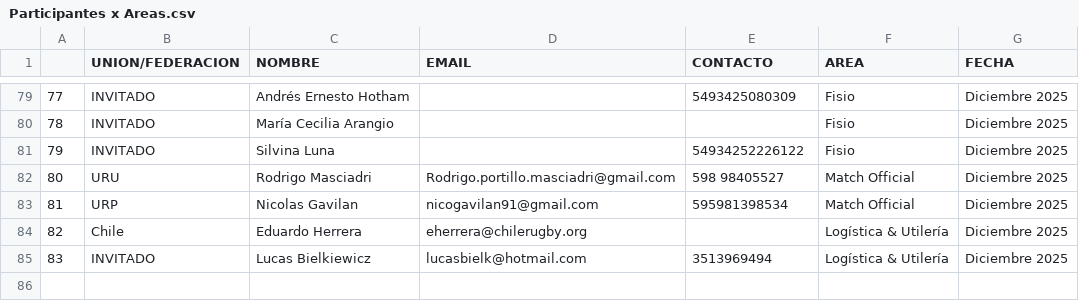
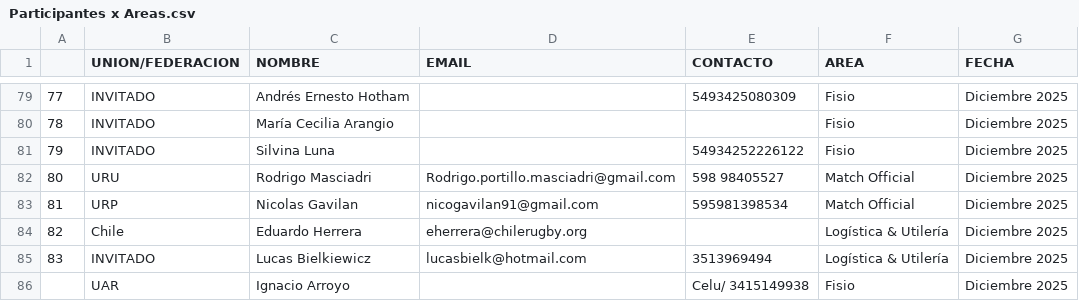
Before and after one commit to martinjauma/evaluaciones_sar, a CSV file: SAR 2024 ACADEMIA HP/Participantes x Areas.csv, drawn as a sheet; only a part is shown, gaps mark what is left out.

Commit message:
ACTULIZACION PARTICIPANTE FISIO

```diff
--- a/SAR 2024 ACADEMIA HP/Participantes x Areas.csv
+++ b/SAR 2024 ACADEMIA HP/Participantes x Areas.csv
@@ -85 +85,2 @@
 83,INVITADO,Lucas Bielkiewicz,lucasbielk@hotmail.com,3513969494,Logística & Utilería,Diciembre 2025
+,UAR,Ignacio Arroyo ,,Celu/ 3415149938,Fisio,Diciembre 2025
```
